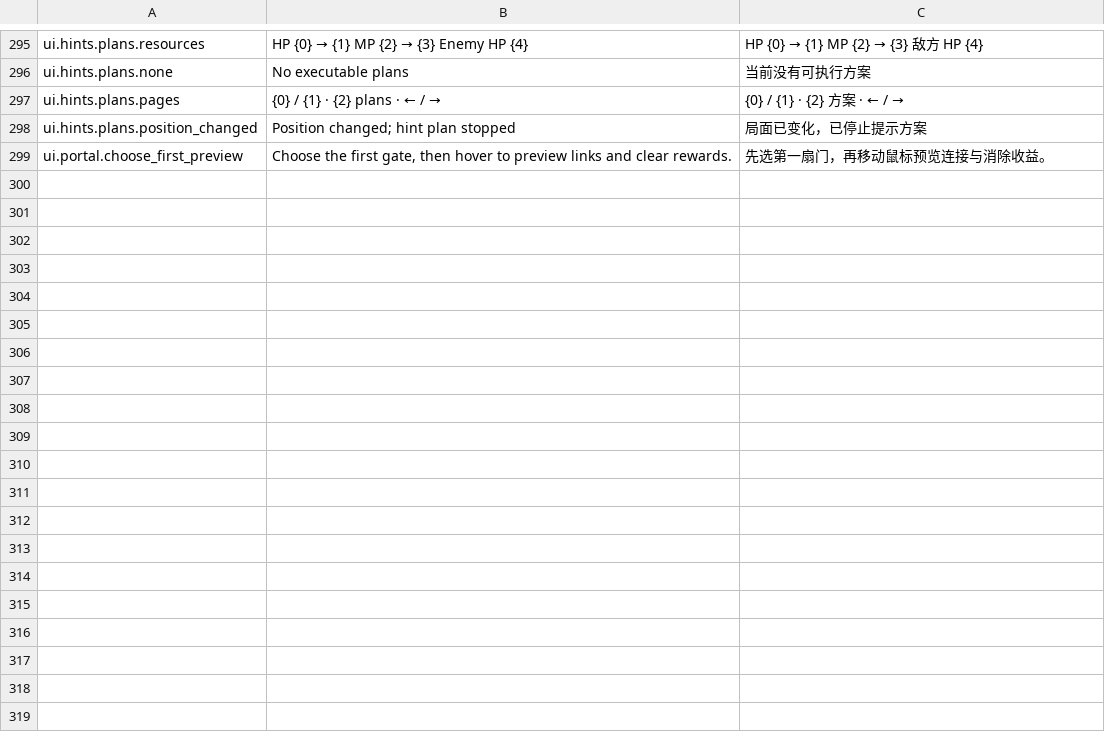
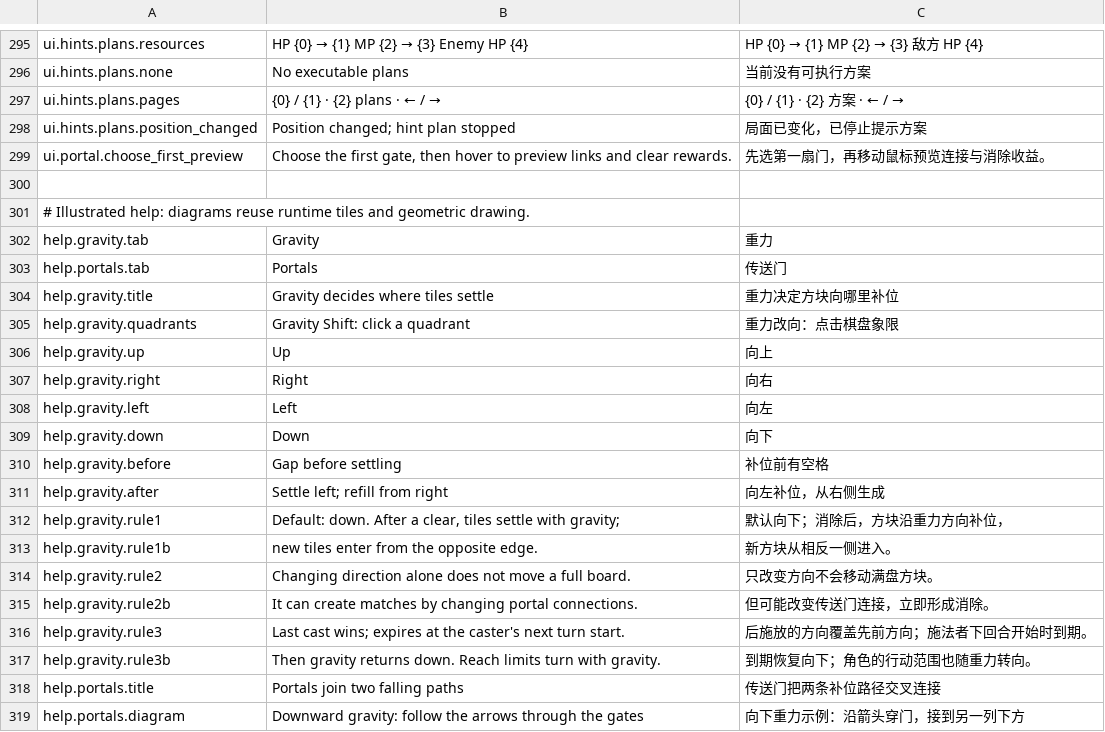
Before and after one commit to zhouzhouyou/battleblocks, a TSV file: config/localization.tsv, drawn as a sheet; only a part is shown, gaps mark what is left out; the diff covers the shown part only.

```diff
--- a/config/localization.tsv
+++ b/config/localization.tsv
@@ -299 +299,21 @@ ui.hints.plans.position_changed	Position changed; hint plan stopped	局面已变
 ui.portal.choose_first_preview	Choose the first gate, then hover to preview links and clear rewards.	先选第一扇门，再移动鼠标预览连接与消除收益。
+
+# Illustrated help: diagrams reuse runtime tiles and geometric drawing.
+help.gravity.tab	Gravity	重力
+help.portals.tab	Portals	传送门
+help.gravity.title	Gravity decides where tiles settle	重力决定方块向哪里补位
+help.gravity.quadrants	Gravity Shift: click a quadrant	重力改向：点击棋盘象限
+help.gravity.up	Up	向上
+help.gravity.right	Right	向右
+help.gravity.left	Left	向左
+help.gravity.down	Down	向下
+help.gravity.before	Gap before settling	补位前有空格
+help.gravity.after	Settle left; refill from right	向左补位，从右侧生成
+help.gravity.rule1	Default: down. After a clear, tiles settle with gravity;	默认向下；消除后，方块沿重力方向补位，
+help.gravity.rule1b	new tiles enter from the opposite edge.	新方块从相反一侧进入。
+help.gravity.rule2	Changing direction alone does not move a full board.	只改变方向不会移动满盘方块。
+help.gravity.rule2b	It can create matches by changing portal connections.	但可能改变传送门连接，立即形成消除。
+help.gravity.rule3	Last cast wins; expires at the caster's next turn start.	后施放的方向覆盖先前方向；施法者下回合开始时到期。
+help.gravity.rule3b	Then gravity returns down. Reach limits turn with gravity.	到期恢复向下；角色的行动范围也随重力转向。
+help.portals.title	Portals join two falling paths	传送门把两条补位路径交叉连接
+help.portals.diagram	Downward gravity: follow the arrows through the gates	向下重力示例：沿箭头穿门，接到另一列下方
```
Also changed, not shown: 9 added rows and 4 edited cells elsewhere in this file, 2 other files.
